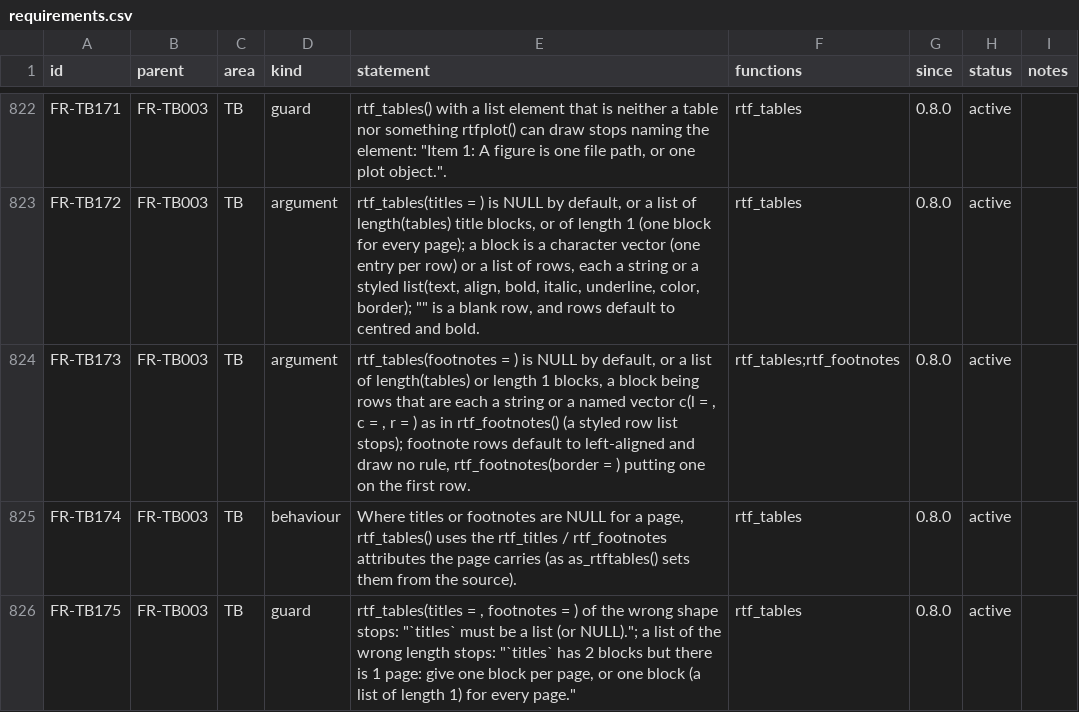
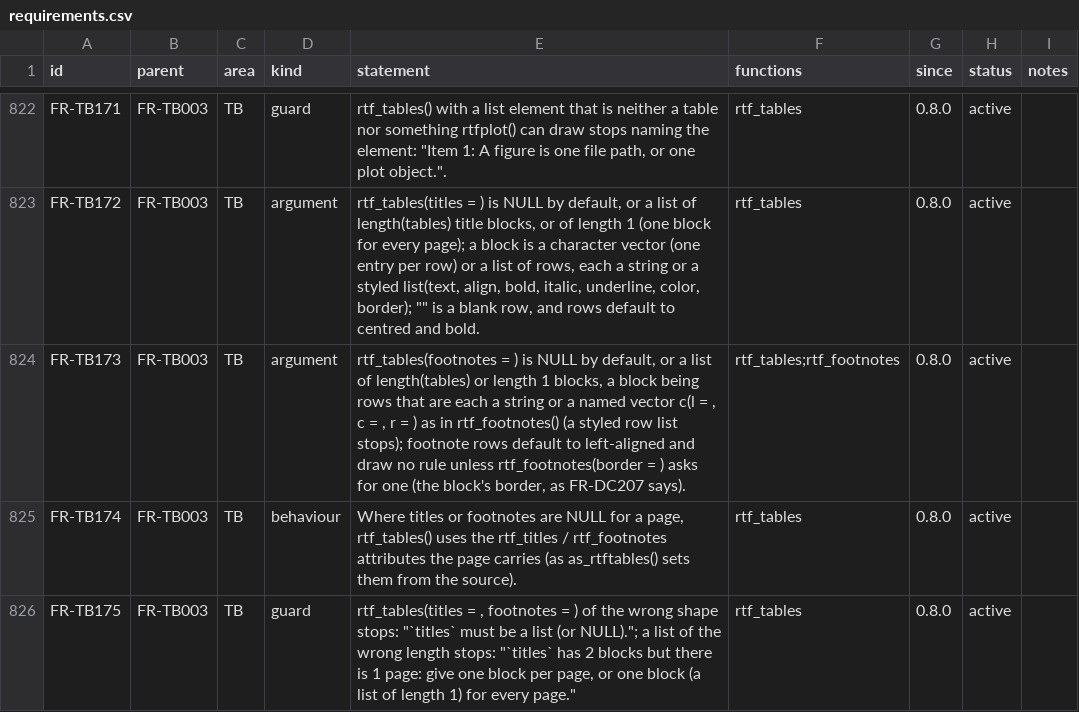
Before and after one commit to ichirio/rtfreporter, a CSV file: inst/validation/requirements.csv, drawn as a sheet; only a part is shown, gaps mark what is left out.

```diff
--- a/inst/validation/requirements.csv
+++ b/inst/validation/requirements.csv
@@ -823,3 +823,3 @@
 "FR-TB172","FR-TB003","TB","argument","rtf_tables(titles = ) is NULL by default, or a list of length(tables) title blocks, or of length 1 (one block for every page); a block is a character vector (one entry per row) or a list of rows, each a string or a styled list(text, align, bold, italic, underline, color, border); """" is a blank row, and rows default to centred and bold.","rtf_tables","0.8.0","active",
-"FR-TB173","FR-TB003","TB","argument","rtf_tables(footnotes = ) is NULL by default, or a list of length(tables) or length 1 blocks, a block being rows that are each a string or a named vector c(l = , c = , r = ) as in rtf_footnotes() (a styled row list stops); footnote rows default to left-aligned and draw no rule, rtf_footnotes(border = ) putting one on the first row.","rtf_tables;rtf_footnotes","0.8.0","active",
+"FR-TB173","FR-TB003","TB","argument","rtf_tables(footnotes = ) is NULL by default, or a list of length(tables) or length 1 blocks, a block being rows that are each a string or a named vector c(l = , c = , r = ) as in rtf_footnotes() (a styled row list stops); footnote rows default to left-aligned and draw no rule unless rtf_footnotes(border = ) asks for one (the block's border, as FR-DC207 says).","rtf_tables;rtf_footnotes","0.8.0","active",
 "FR-TB174","FR-TB003","TB","behaviour","Where titles or footnotes are NULL for a page, rtf_tables() uses the rtf_titles / rtf_footnotes attributes the page carries (as as_rtftables() sets them from the source).","rtf_tables","0.8.0","active",
```
Also changed, not shown: 2 other files.
